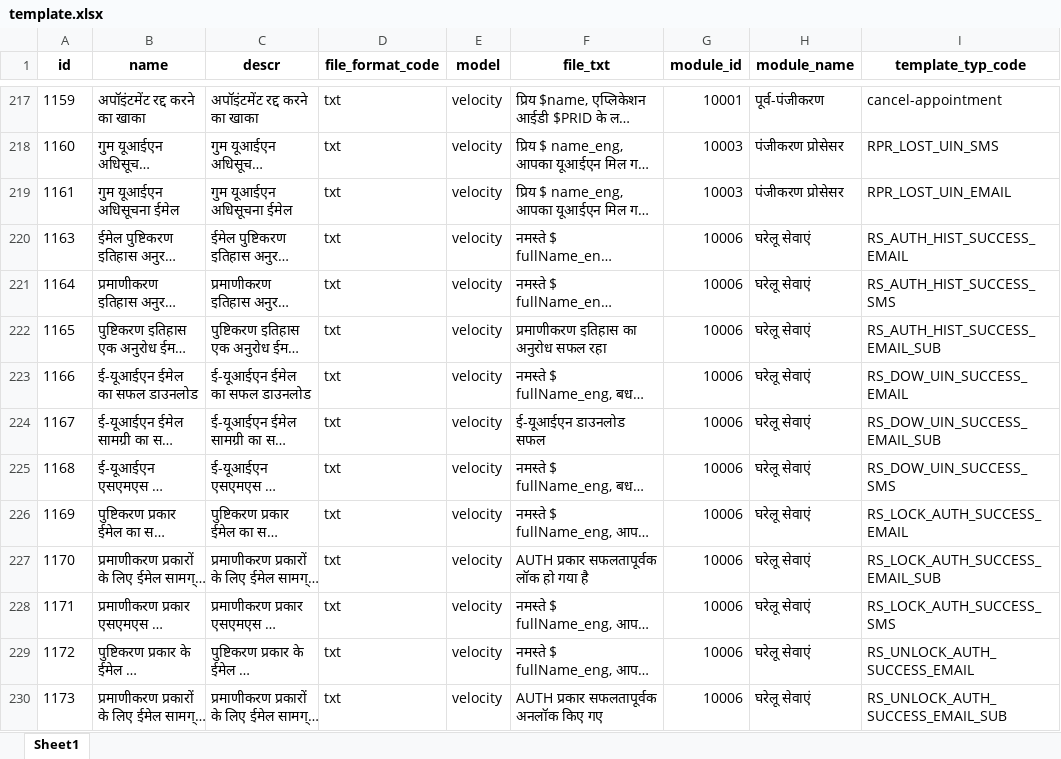
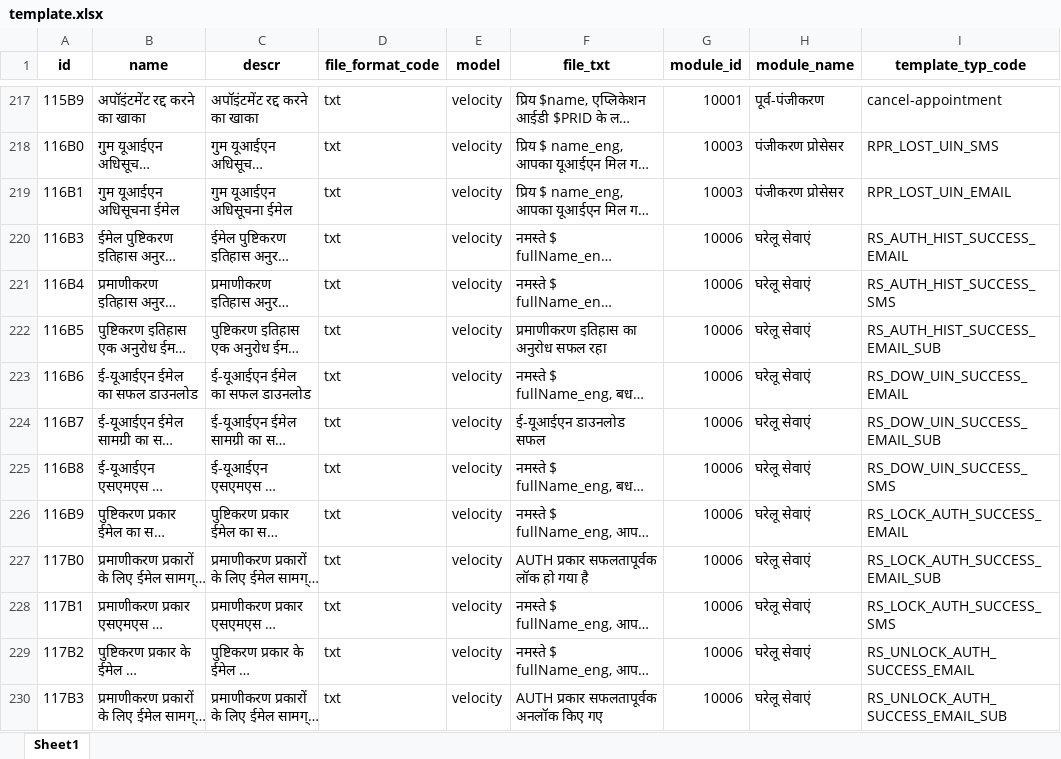
Before and after one commit to unraf-id/mosip-data, an Excel workbook: mosip_master/xlsx/template.xlsx, sheet Sheet1, drawn as a sheet; only a part is shown, gaps mark what is left out; long unchanged cells end in …; values as stored, in another font and other column widths than the file's, no borders; the diff covers the shown part only; the diff names each change by its address in the sheet, - before the commit and + after, or states it on an @@ line.

```diff
--- a/mosip_master/xlsx/template.xlsx (sheet Sheet1)
+++ b/mosip_master/xlsx/template.xlsx (sheet Sheet1)
-A217 (id): 1159
+A217 (id): 115B9
-A218 (id): 1160
+A218 (id): 116B0
-A219 (id): 1161
+A219 (id): 116B1
-A220 (id): 1163
+A220 (id): 116B3
-A221 (id): 1164
+A221 (id): 116B4
-A222 (id): 1165
+A222 (id): 116B5
-A223 (id): 1166
+A223 (id): 116B6
-A224 (id): 1167
+A224 (id): 116B7
-A225 (id): 1168
+A225 (id): 116B8
-A226 (id): 1169
+A226 (id): 116B9
-A227 (id): 1170
+A227 (id): 117B0
-A228 (id): 1171
+A228 (id): 117B1
-A229 (id): 1172
+A229 (id): 117B2
-A230 (id): 1173
+A230 (id): 117B3
```
Also changed, not shown: 434 edited cells and cell formats elsewhere in this sheet.
